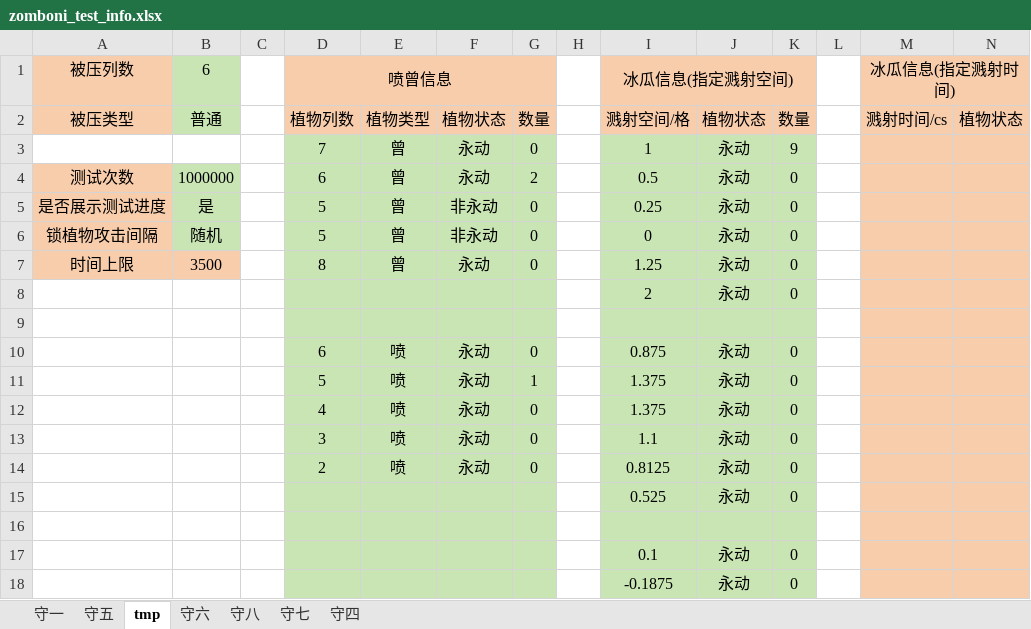
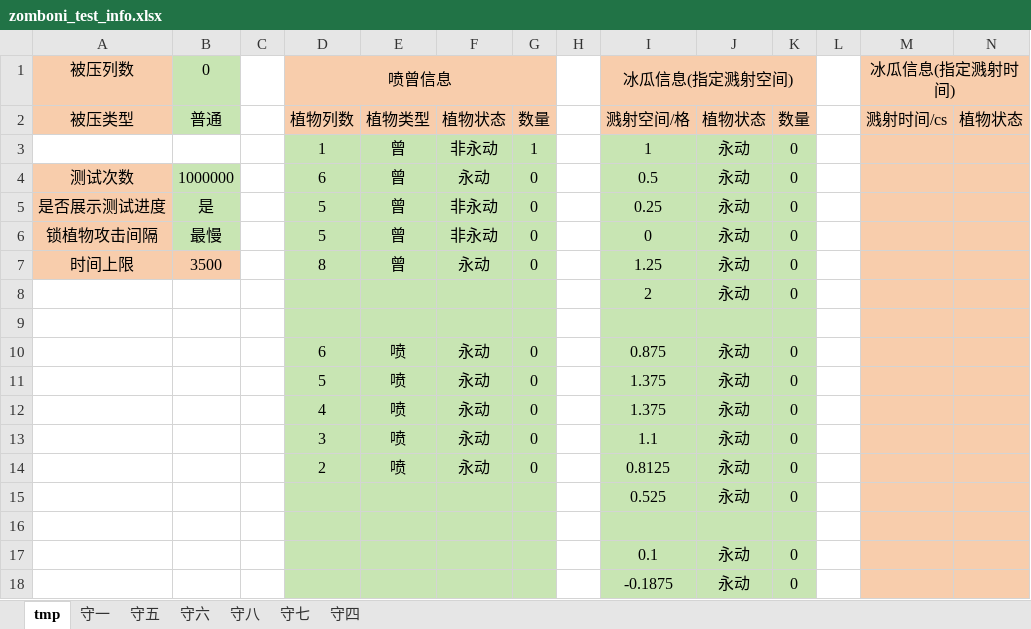
Before and after one commit to Leonhardqwq/PvZ-Cobless-Simulator, an Excel workbook: Zomboni/zomboni_test_info.xlsx, sheet tmp, drawn as a sheet; only a part is shown; values as stored, in another font and other column widths than the file's, no borders; removed rows and columns are numbered as before the commit, all else as after; rows hold the shown columns only; the diff names each change by its address in the sheet, - before the commit and + after, or states it on an @@ line.

Commit message:
modified:   Zomboni/zomboni_test_info.xlsx 	modified:   inc/tools/Zomboni.hpp

```diff
--- a/Zomboni/zomboni_test_info.xlsx (sheet tmp)
+++ b/Zomboni/zomboni_test_info.xlsx (sheet tmp)
@@ sheet tab order changed: tmp | 守一 | 守五 | 守六 | 守八 | 守七 | 守四 @@
-B1: 6
+B1: 0
-row 3:  |  |  | 7 | 曾 | 永动 | 0 |  | 1 | 永动 | 9
+row 3:  |  |  | 1 | 曾 | 非永动 | 1 |  | 1 | 永动 | 0
-G4: 2
+G4: 0
-B6: 随机
+B6: 最慢
-G11: 1
+G11: 0
```
Also changed, not shown: 1 other file.
